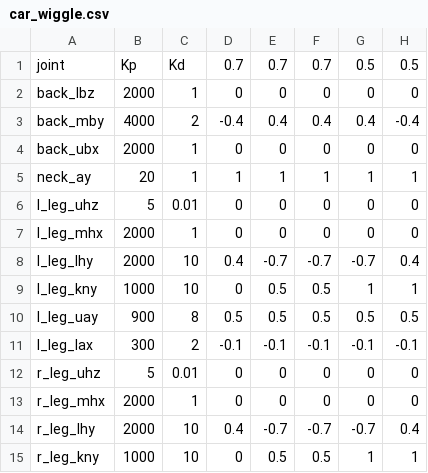
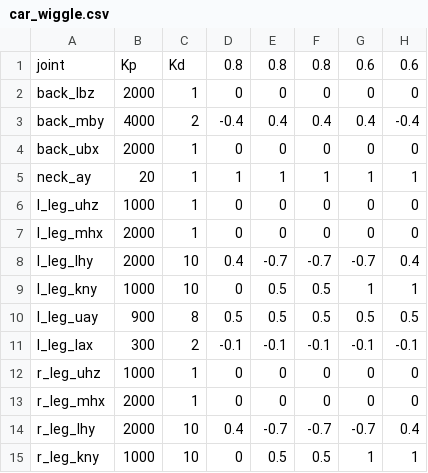
Before and after one commit to openhumanoids/oh-distro, a CSV file: ros_workspace/tutorial_atlas_control/scripts/car_wiggle.csv, drawn as a sheet; only a part is shown.

Commit message:
done
git-svn-id: https://svn.csail.mit.edu/drc@5350 c7283977-0100-402a-a91a-fa70b306dbfe

```diff
--- a/ros_workspace/tutorial_atlas_control/scripts/car_wiggle.csv
+++ b/ros_workspace/tutorial_atlas_control/scripts/car_wiggle.csv
@@ -1,2 +1,2 @@
-joint,Kp,Kd,0.7,0.7,0.7,0.5,0.5
+joint,Kp,Kd,0.8,0.8,0.8,0.6,0.6
 back_lbz,2000,1,0,0,0,0,0
@@ -5,3 +5,3 @@ back_ubx,2000,1,0,0,0,0,0
 neck_ay,20,1,1,1,1,1,1
-l_leg_uhz,5,0.01,0,0,0,0,0
+l_leg_uhz,1000,1,0,0,0,0,0
 l_leg_mhx,2000,1,0,0,0,0,0
@@ -11,3 +11,3 @@ l_leg_uay,900,8,0.5,0.5,0.5,0.5,0.5
 l_leg_lax,300,2,-0.1,-0.1,-0.1,-0.1,-0.1
-r_leg_uhz,5,0.01,0,0,0,0,0
+r_leg_uhz,1000,1,0,0,0,0,0
 r_leg_mhx,2000,1,0,0,0,0,0
```
